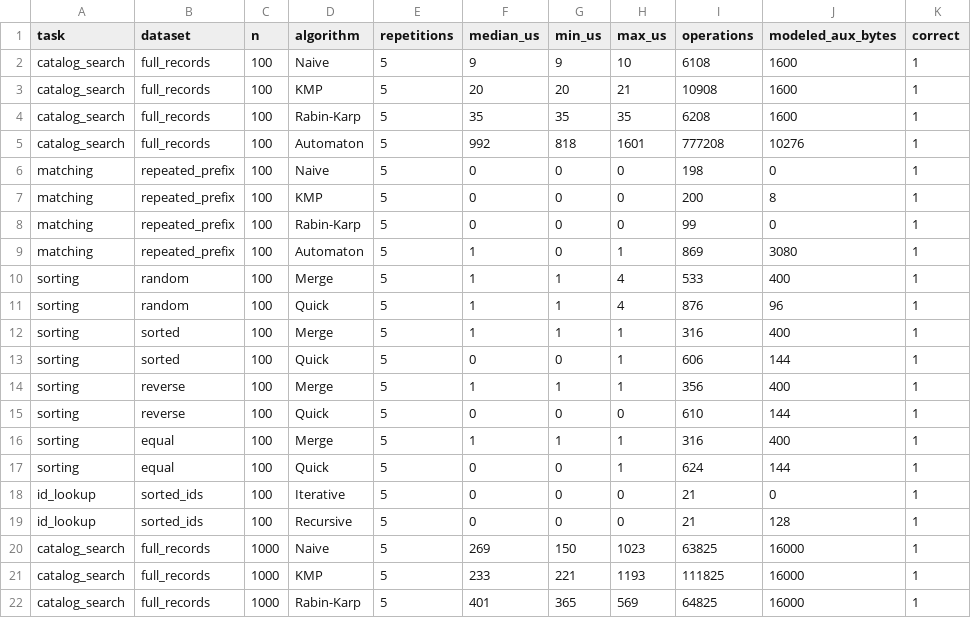
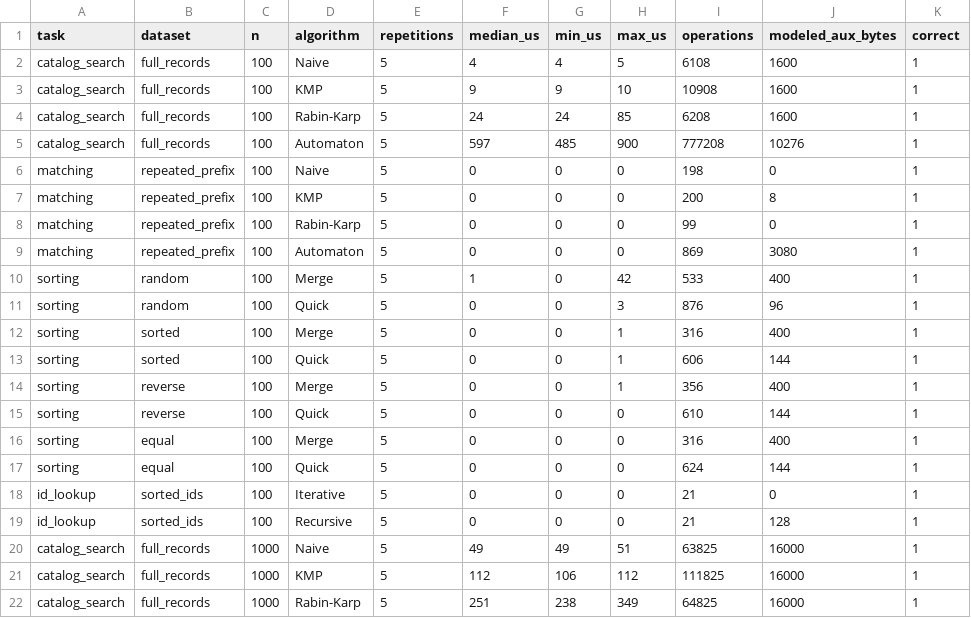
Before and after one commit to k-u-s-h-a-g-r-a-k-e-d-i-a/Libra_DAA, a CSV file: results/benchmarks.csv, drawn as a sheet; only a part is shown; the diff covers the shown part only; the diff names each change by its address in the sheet, - before the commit and + after, or states it on an @@ line.

```diff
--- a/results/benchmarks.csv
+++ b/results/benchmarks.csv
-F2 (median_us): 9
+F2 (median_us): 4
-G2 (min_us): 9
+G2 (min_us): 4
-H2 (max_us): 10
+H2 (max_us): 5
-F3 (median_us): 20
+F3 (median_us): 9
-G3 (min_us): 20
+G3 (min_us): 9
-H3 (max_us): 21
+H3 (max_us): 10
-F4 (median_us): 35
+F4 (median_us): 24
-G4 (min_us): 35
+G4 (min_us): 24
-H4 (max_us): 35
+H4 (max_us): 85
-F5 (median_us): 992
+F5 (median_us): 597
-G5 (min_us): 818
+G5 (min_us): 485
-H5 (max_us): 1601
+H5 (max_us): 900
-F9 (median_us): 1
+F9 (median_us): 0
-H9 (max_us): 1
+H9 (max_us): 0
-G10:G12 (min_us): 1
+G10:G12 (min_us): 0
-H10 (max_us): 4
+H10 (max_us): 42
-F11:F12 (median_us): 1
+F11:F12 (median_us): 0
-H11 (max_us): 4
+H11 (max_us): 3
-F14 (median_us): 1
+F14 (median_us): 0
-G14 (min_us): 1
+G14 (min_us): 0
-F16 (median_us): 1
+F16 (median_us): 0
-G16 (min_us): 1
+G16 (min_us): 0
-H16:H17 (max_us): 1
+H16:H17 (max_us): 0
-F20 (median_us): 269
+F20 (median_us): 49
-G20 (min_us): 150
+G20 (min_us): 49
-H20 (max_us): 1023
+H20 (max_us): 51
-F21 (median_us): 233
+F21 (median_us): 112
-G21 (min_us): 221
+G21 (min_us): 106
-H21 (max_us): 1193
+H21 (max_us): 112
-F22 (median_us): 401
+F22 (median_us): 251
-G22 (min_us): 365
+G22 (min_us): 238
-H22 (max_us): 569
+H22 (max_us): 349
```
Also changed, not shown: 94 edited cells elsewhere in this file, 12 other files.
